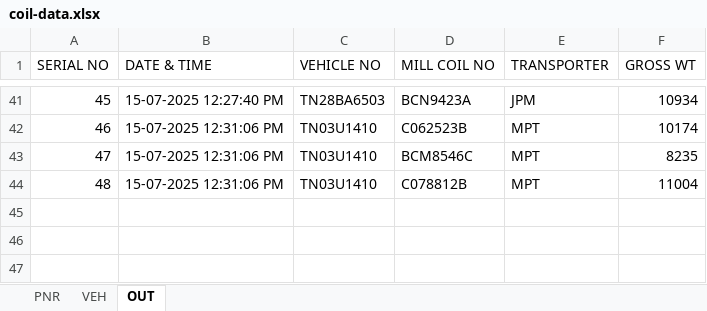
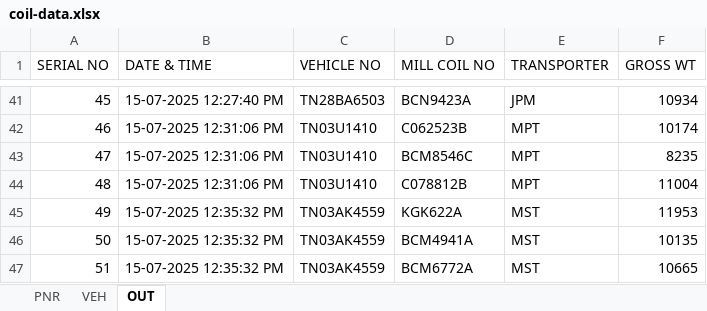
Before and after one commit to gmanand23/Coil_Info, an Excel workbook: coil-data.xlsx, sheet OUT, drawn as a sheet; only a part is shown, gaps mark what is left out; values as stored, in another font and other column widths than the file's, no borders; the diff names each change by its address in the sheet, - before the commit and + after, or states it on an @@ line.

Commit message:
Update OUT data: 3 new entries added on 2025-07-15T07:05:32.510Z

```diff
--- a/coil-data.xlsx (sheet OUT)
+++ b/coil-data.xlsx (sheet OUT)
+row 45: 49 | 15-07-2025 12:35:32 PM | TN03AK4559 | KGK622A | MST | 11953
+row 46: 50 | 15-07-2025 12:35:32 PM | TN03AK4559 | BCM4941A | MST | 10135
+row 47: 51 | 15-07-2025 12:35:32 PM | TN03AK4559 | BCM6772A | MST | 10665
```
